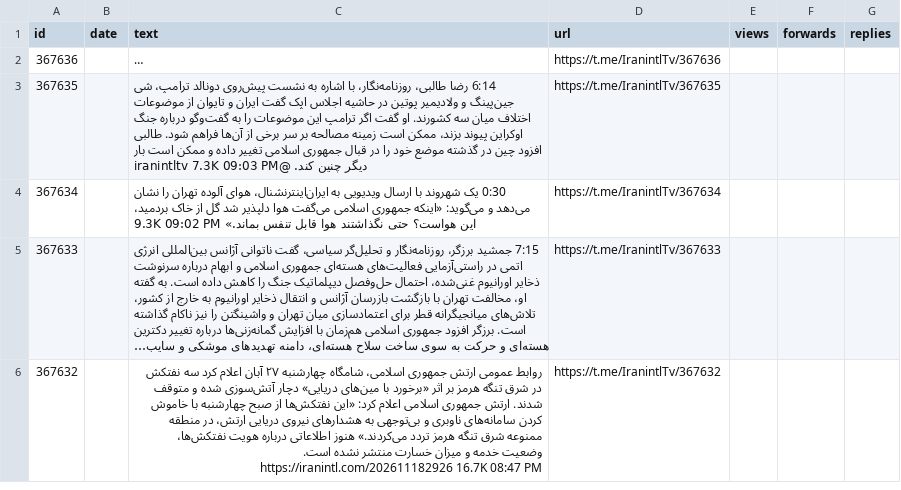
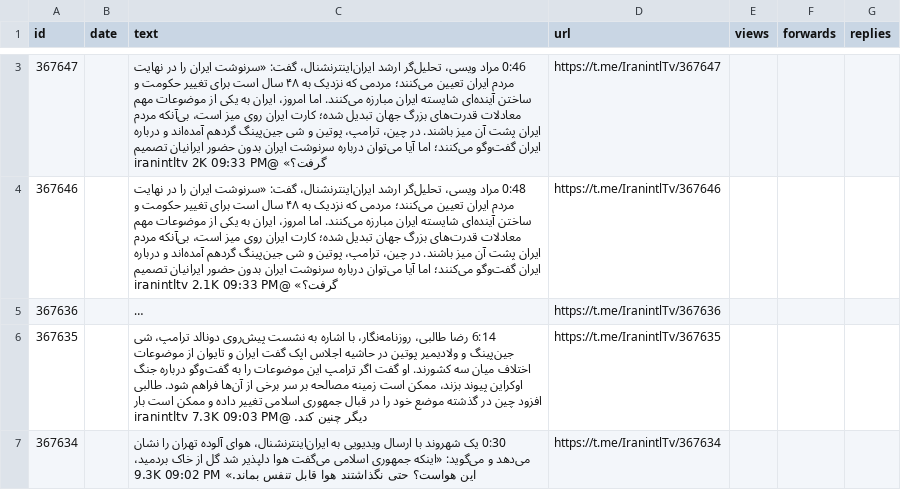
Before and after one commit to alipoorkaramali/new-youtube-SoundCloud-downloader, a CSV file: Download/telegram_downloads/IranintlTv/IranintlTv_posts.csv, drawn as a sheet; only a part is shown, gaps mark what is left out; the shorter side is filled out with more unchanged rows; long unchanged cells end in …; the diff covers the shown part only; the diff names each change by its address in the sheet, - before the commit and + after, or states it on an @@ line.

```diff
--- a/Download/telegram_downloads/IranintlTv/IranintlTv_posts.csv
+++ b/Download/telegram_downloads/IranintlTv/IranintlTv_posts.csv
+row 3: 367647 |  | 0:46 مراد ویسی، تحلیل‌گر ارشد ایران‌اینترنشنال، گفت: «سرنوشت ایران را در نهایت مردم ایران تعیین می‌کنند؛ مردمی که نزدیک به ۴۸ سال است برای تغییر حکومت و ساختن آینده‌ای شایسته ایران مبارزه می‌کنند. اما امروز، ایران به یکی از موضوعات مهم معادلات قدرت‌های بزرگ جهان تبدیل شده؛ کارت ایران روی میز است، بی‌آنکه مردم ایران پشت آن میز باشند. در چین، ترامپ، پوتین و شی جین‌پینگ گردهم آمده‌اند و درباره ایران گفت‌وگو می‌کنند؛ اما آیا می‌توان درباره سرنوشت ایران بدون حضور ایرانیان تصمیم گرفت؟» @iranintltv 2K 09:33 PM | https://t.me/IranintlTv/367647
+row 4: 367646 |  | 0:48 مراد ویسی، تحلیل‌گر ارشد ایران‌اینترنشنال، گفت: «سرنوشت ایران را در نهایت مردم ایران تعیین می‌کنند؛ مردمی که نزدیک به ۴۸ سال است برای تغییر حکومت و ساختن آینده‌ای شایسته ایران مبارزه می‌کنند. اما امروز، ایران به یکی از موضوعات مهم معادلات قدرت‌های بزرگ جهان تبدیل شده؛ کارت ایران روی میز است، بی‌آنکه مردم ایران پشت آن میز باشند. در چین، ترامپ، پوتین و شی جین‌پینگ گردهم آمده‌اند و درباره ایران گفت‌وگو می‌کنند؛ اما آیا می‌توان درباره سرنوشت ایران بدون حضور ایرانیان تصمیم گرفت؟» @iranintltv 2.1K 09:33 PM | https://t.me/IranintlTv/367646
```
Also changed, not shown: 1 added row and 3 removed rows elsewhere in this file, 7 other files.
